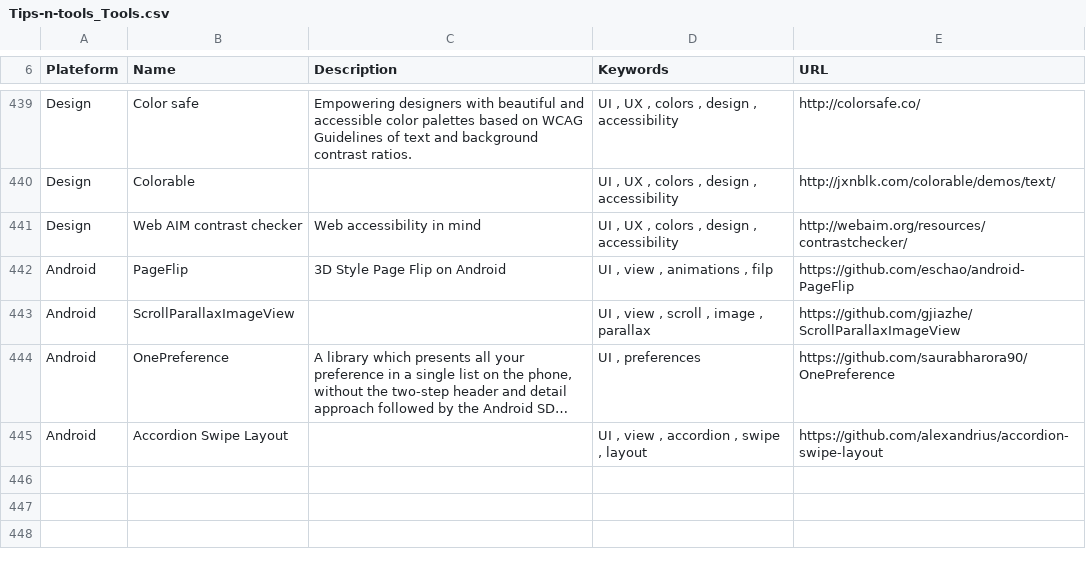
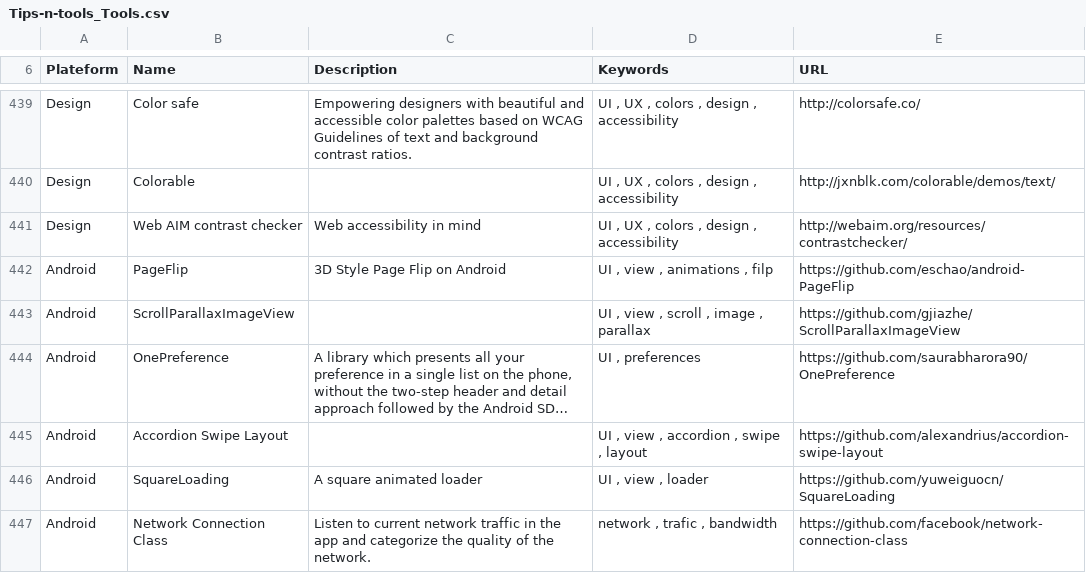
Before and after one commit to vaginessa/Tips-n-tools, a CSV file: toolz/Tips-n-tools_Tools.csv, drawn as a sheet; only a part is shown, gaps mark what is left out; long unchanged cells end in …; the diff names each change by its address in the sheet, - before the commit and + after, or states it on an @@ line.

Commit message:
chore: add references to libraries about network status and square loader

```diff
--- a/toolz/Tips-n-tools_Tools.csv
+++ b/toolz/Tips-n-tools_Tools.csv
+row 446: Android | SquareLoading | A square animated loader | UI , view , loader | https://github.com/yuweiguocn/SquareLoading
+row 447: Android | Network Connection Class | Listen to current network traffic in the app and categorize the quality of the network. | network , trafic , bandwidth | https://github.com/facebook/network-connection-class
```
Also changed, not shown: 3 other files.
